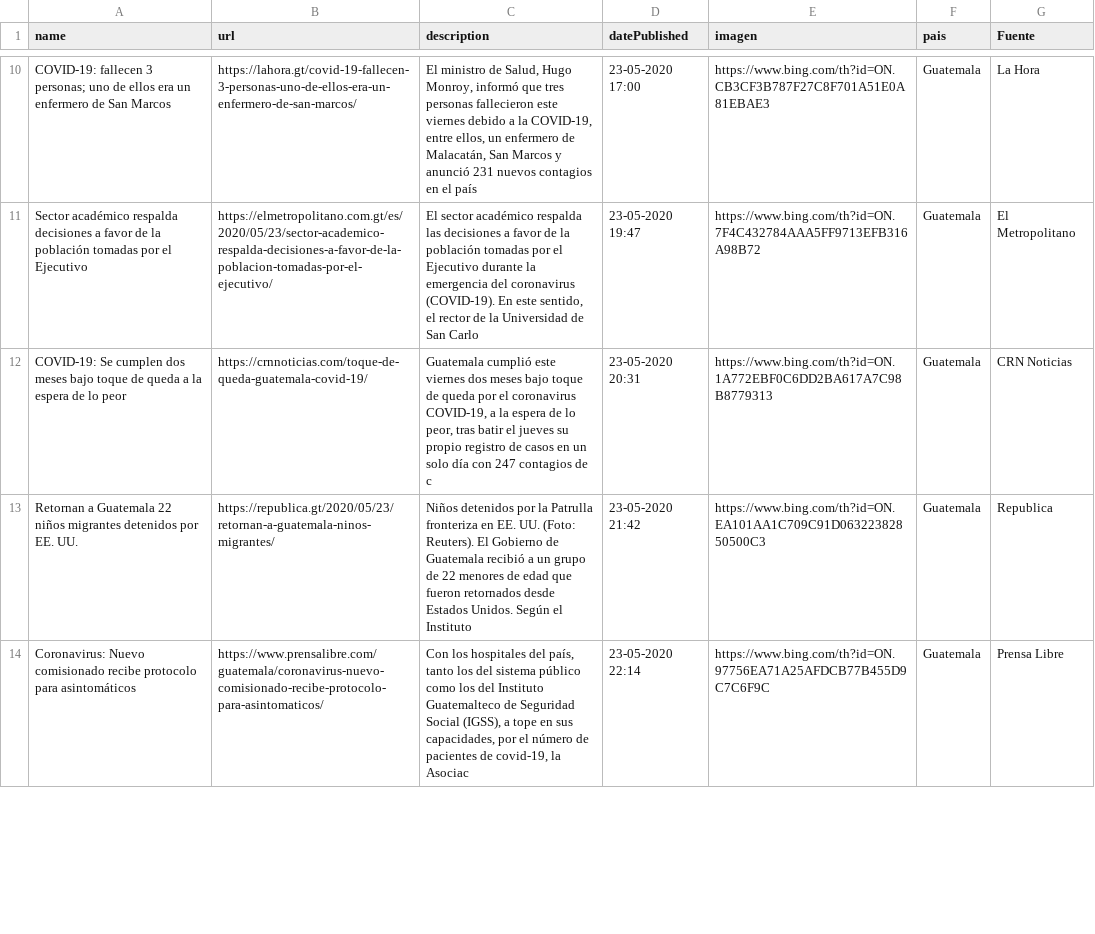
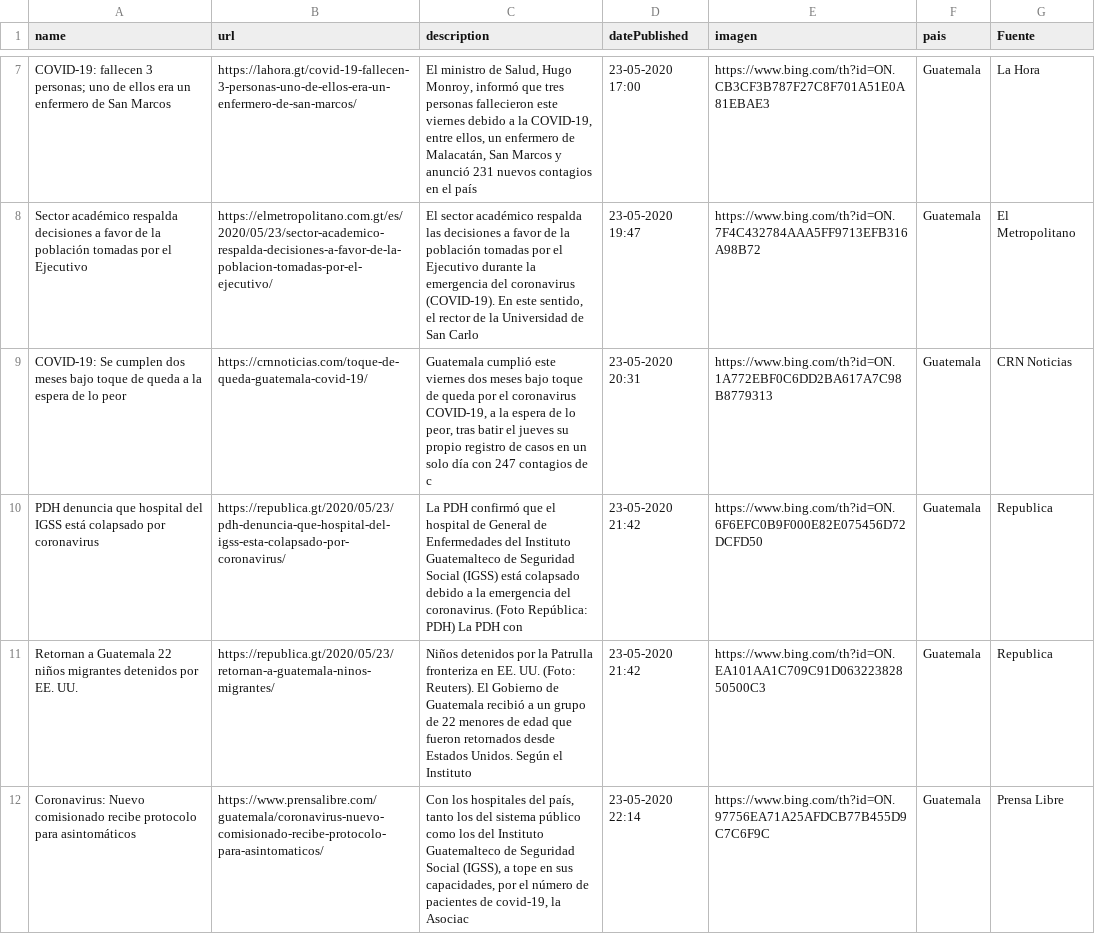
Before and after one commit to Sud-Austral/Datos_Guatemala, a CSV file: bing/news/Guatemala.csv, drawn as a sheet; only a part is shown, gaps mark what is left out; the diff covers the shown part only.

```diff
--- a/bing/news/Guatemala.csv
+++ b/bing/news/Guatemala.csv
@@ -12,2 +9,3 @@ Sector académico respalda decisiones a favor de la población tomadas por el Ej
 COVID-19: Se cumplen dos meses bajo toque de queda a la espera de lo peor,https://crnnoticias.com/toque-de-queda-guatemala-covid-19/,"Guatemala cumplió este viernes dos meses bajo toque de queda por el coronavirus COVID-19, a la espera de lo peor, tras batir el jueves su propio registro de casos en un solo día con 247 contagios de c",23-05-2020 20:31,https://www.bing.com/th?id=ON.1A772EBF0C6DD2BA617A7C98B8779313,Guatemala,CRN Noticias
+PDH denuncia que hospital del IGSS está colapsado por coronavirus,https://republica.gt/2020/05/23/pdh-denuncia-que-hospital-del-igss-esta-colapsado-por-coronavirus/,La PDH confirmó que el hospital de General de Enfermedades del Instituto Guatemalteco de Seguridad Social (IGSS) está colapsado debido a la emergencia del coronavirus. (Foto República: PDH) La PDH con,23-05-2020 21:42,https://www.bing.com/th?id=ON.6F6EFC0B9F000E82E075456D72DCFD50,Guatemala,Republica
 Retornan a Guatemala 22 niños migrantes detenidos por EE. UU.,https://republica.gt/2020/05/23/retornan-a-guatemala-ninos-migrantes/,Niños detenidos por la Patrulla fronteriza en EE. UU. (Foto: Reuters). El Gobierno de Guatemala recibió a un grupo de 22 menores de edad que fueron retornados desde Estados Unidos. Según el Instituto,23-05-2020 21:42,https://www.bing.com/th?id=ON.EA101AA1C709C91D06322382850500C3,Guatemala,Republica
```
Also changed, not shown: 4 added rows and 5 removed rows elsewhere in this file, Twitter/Tweet.csv.
